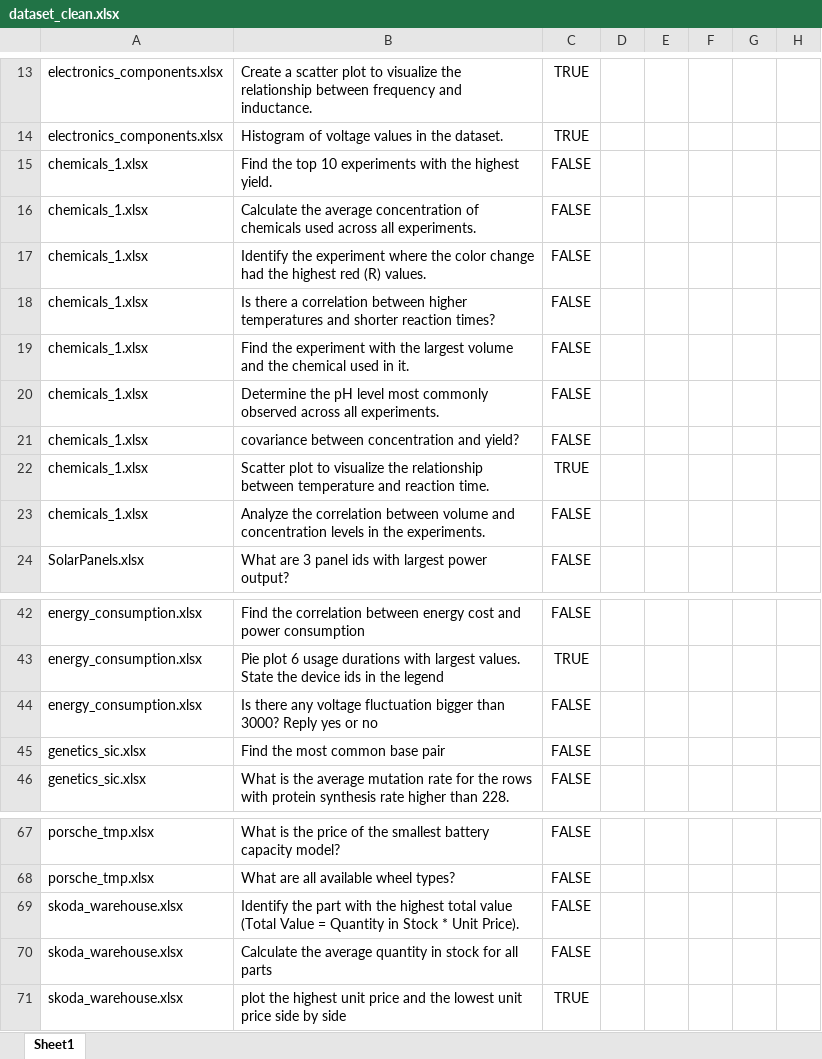
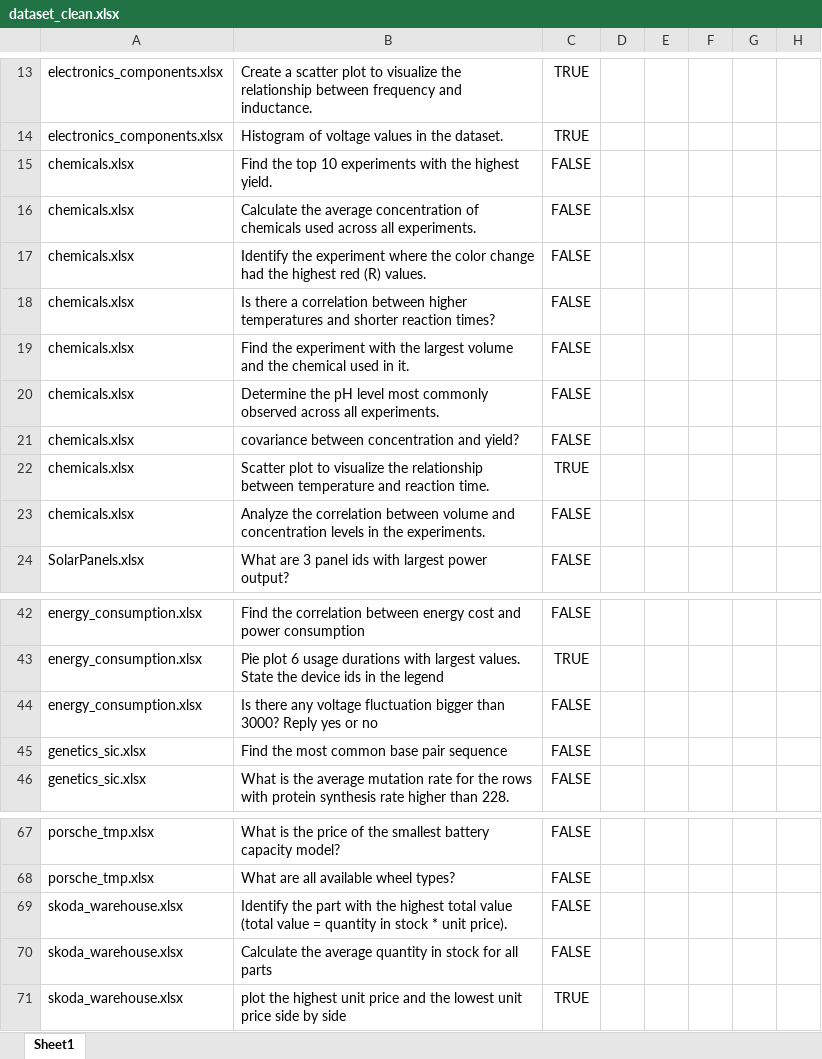
Before and after one commit to poludmik/TableQA-LLMAgent, an Excel workbook: dataset/dataset_clean.xlsx, sheet Sheet1, drawn as a sheet; only a part is shown, gaps mark what is left out; values as stored, in another font and other column widths than the file's, no borders; the diff names each change by its address in the sheet, - before the commit and + after, or states it on an @@ line.

```diff
--- a/dataset/dataset_clean.xlsx (sheet Sheet1)
+++ b/dataset/dataset_clean.xlsx (sheet Sheet1)
-A15:A23: chemicals_1.xlsx
+A15:A23: chemicals.xlsx
-B45: Find the most common base pair
+B45: Find the most common base pair sequence
-B69: …total value (Total Value = Quantity in Stock * Unit Price).
+B69: …total value (total value = quantity in stock * unit price).
```
Also changed, not shown: dataset/dataset_tables/genetics_sic.xlsx, 40 other files.
